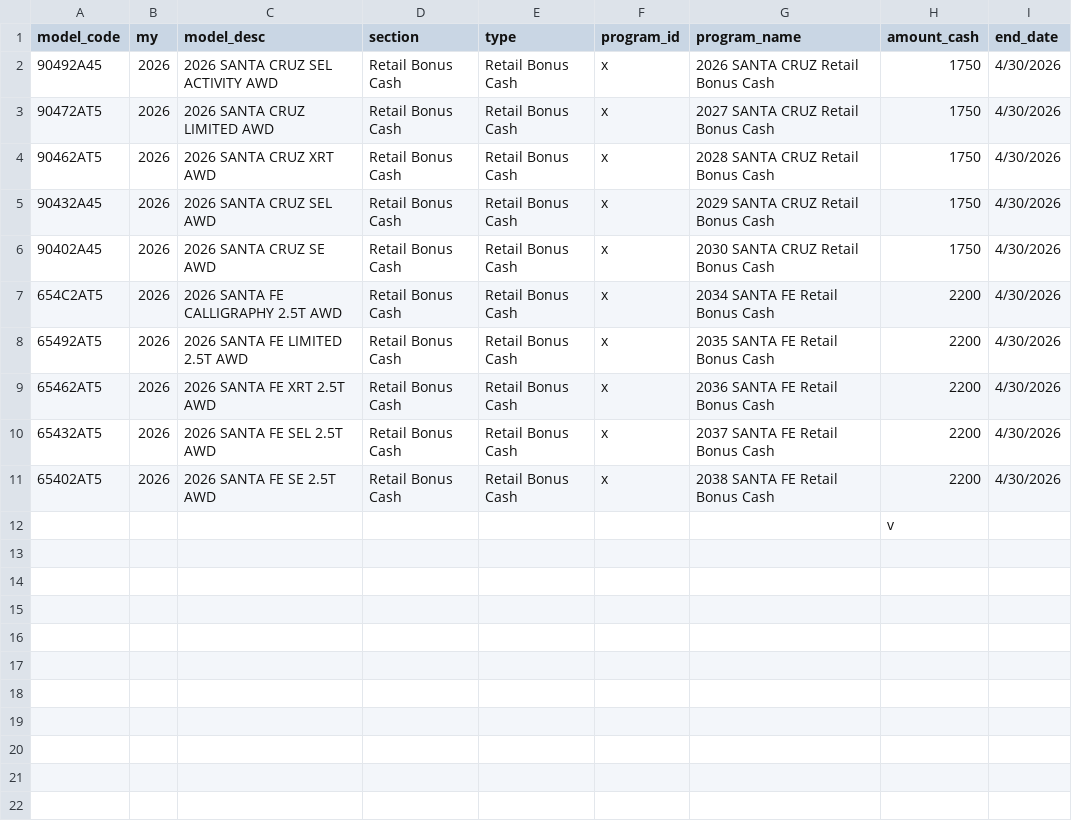
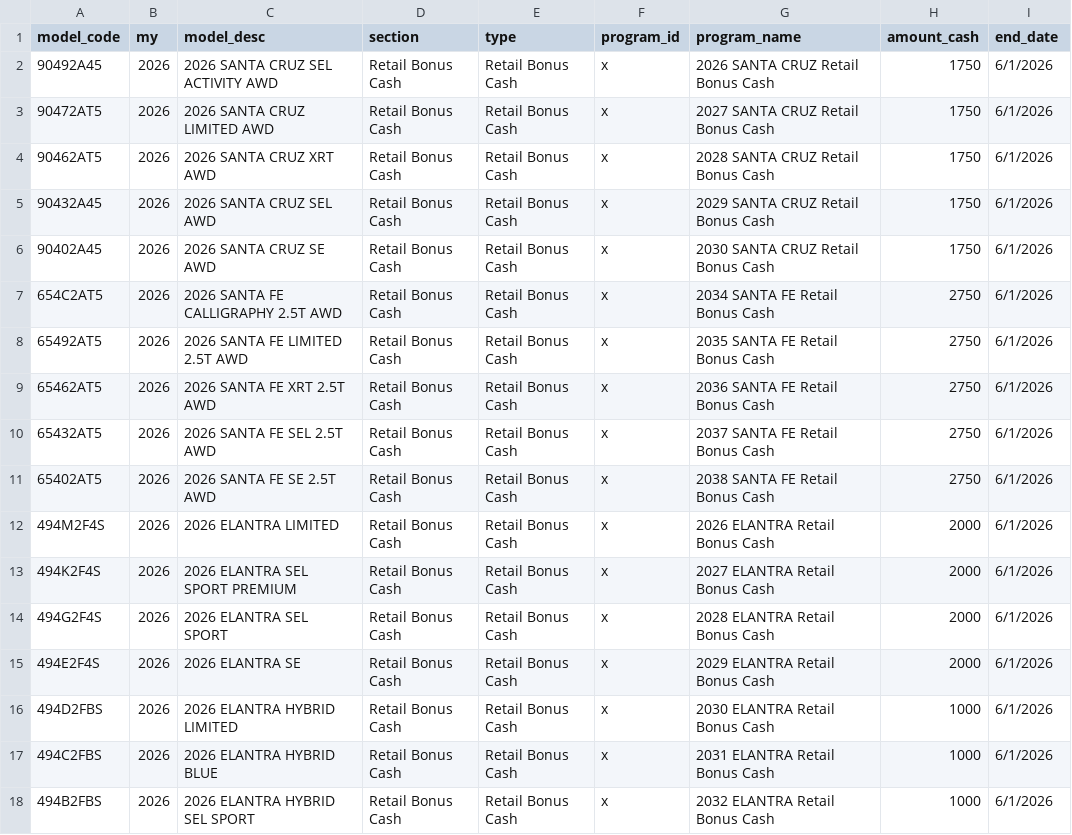
Before and after one commit to BabakRosewater/incentive, a CSV file: retail_bonus_cash.csv, drawn as a sheet.

Commit message:
Add files via upload

```diff
--- a/retail_bonus_cash.csv
+++ b/retail_bonus_cash.csv
@@ -1,12 +1,18 @@
 model_code,my,model_desc,section,type,program_id,program_name,amount_cash,end_date
-90492A45,2026,2026 SANTA CRUZ SEL ACTIVITY AWD,Retail Bonus Cash ,Retail Bonus Cash ,x,2026 SANTA CRUZ Retail Bonus Cash ,1750,4/30/2026
-90472AT5,2026,2026 SANTA CRUZ LIMITED AWD,Retail Bonus Cash ,Retail Bonus Cash ,x,2027 SANTA CRUZ Retail Bonus Cash ,1750,4/30/2026
-90462AT5,2026,2026 SANTA CRUZ XRT AWD,Retail Bonus Cash ,Retail Bonus Cash ,x,2028 SANTA CRUZ Retail Bonus Cash ,1750,4/30/2026
-90432A45,2026,2026 SANTA CRUZ SEL AWD,Retail Bonus Cash ,Retail Bonus Cash ,x,2029 SANTA CRUZ Retail Bonus Cash ,1750,4/30/2026
-90402A45,2026,2026 SANTA CRUZ SE AWD,Retail Bonus Cash ,Retail Bonus Cash ,x,2030 SANTA CRUZ Retail Bonus Cash ,1750,4/30/2026
-654C2AT5,2026,2026 SANTA FE CALLIGRAPHY 2.5T AWD,Retail Bonus Cash ,Retail Bonus Cash ,x,2034 SANTA FE Retail Bonus Cash ,2200,4/30/2026
-65492AT5,2026,2026 SANTA FE LIMITED 2.5T AWD,Retail Bonus Cash ,Retail Bonus Cash ,x,2035 SANTA FE Retail Bonus Cash ,2200,4/30/2026
-65462AT5,2026,2026 SANTA FE XRT 2.5T AWD,Retail Bonus Cash ,Retail Bonus Cash ,x,2036 SANTA FE Retail Bonus Cash ,2200,4/30/2026
-65432AT5,2026,2026 SANTA FE SEL 2.5T AWD,Retail Bonus Cash ,Retail Bonus Cash ,x,2037 SANTA FE Retail Bonus Cash ,2200,4/30/2026
-65402AT5,2026,2026 SANTA FE SE 2.5T AWD,Retail Bonus Cash ,Retail Bonus Cash ,x,2038 SANTA FE Retail Bonus Cash ,2200,4/30/2026
-,,,,,,,v,
+90492A45,2026,2026 SANTA CRUZ SEL ACTIVITY AWD,Retail Bonus Cash ,Retail Bonus Cash ,x,2026 SANTA CRUZ Retail Bonus Cash ,1750,6/1/2026
+90472AT5,2026,2026 SANTA CRUZ LIMITED AWD,Retail Bonus Cash ,Retail Bonus Cash ,x,2027 SANTA CRUZ Retail Bonus Cash ,1750,6/1/2026
+90462AT5,2026,2026 SANTA CRUZ XRT AWD,Retail Bonus Cash ,Retail Bonus Cash ,x,2028 SANTA CRUZ Retail Bonus Cash ,1750,6/1/2026
+90432A45,2026,2026 SANTA CRUZ SEL AWD,Retail Bonus Cash ,Retail Bonus Cash ,x,2029 SANTA CRUZ Retail Bonus Cash ,1750,6/1/2026
+90402A45,2026,2026 SANTA CRUZ SE AWD,Retail Bonus Cash ,Retail Bonus Cash ,x,2030 SANTA CRUZ Retail Bonus Cash ,1750,6/1/2026
+654C2AT5,2026,2026 SANTA FE CALLIGRAPHY 2.5T AWD,Retail Bonus Cash ,Retail Bonus Cash ,x,2034 SANTA FE Retail Bonus Cash ,2750,6/1/2026
+65492AT5,2026,2026 SANTA FE LIMITED 2.5T AWD,Retail Bonus Cash ,Retail Bonus Cash ,x,2035 SANTA FE Retail Bonus Cash ,2750,6/1/2026
+65462AT5,2026,2026 SANTA FE XRT 2.5T AWD,Retail Bonus Cash ,Retail Bonus Cash ,x,2036 SANTA FE Retail Bonus Cash ,2750,6/1/2026
+65432AT5,2026,2026 SANTA FE SEL 2.5T AWD,Retail Bonus Cash ,Retail Bonus Cash ,x,2037 SANTA FE Retail Bonus Cash ,2750,6/1/2026
+65402AT5,2026,2026 SANTA FE SE 2.5T AWD,Retail Bonus Cash ,Retail Bonus Cash ,x,2038 SANTA FE Retail Bonus Cash ,2750,6/1/2026
+494M2F4S,2026,2026 ELANTRA LIMITED,Retail Bonus Cash ,Retail Bonus Cash ,x,2026 ELANTRA Retail Bonus Cash,2000,6/1/2026
+494K2F4S,2026,2026 ELANTRA SEL SPORT PREMIUM,Retail Bonus Cash ,Retail Bonus Cash ,x,2027 ELANTRA Retail Bonus Cash,2000,6/1/2026
+494G2F4S,2026,2026 ELANTRA SEL SPORT,Retail Bonus Cash ,Retail Bonus Cash ,x,2028 ELANTRA Retail Bonus Cash,2000,6/1/2026
+494E2F4S,2026,2026 ELANTRA SE,Retail Bonus Cash ,Retail Bonus Cash ,x,2029 ELANTRA Retail Bonus Cash,2000,6/1/2026
+494D2FBS,2026,2026 ELANTRA HYBRID LIMITED,Retail Bonus Cash ,Retail Bonus Cash ,x,2030 ELANTRA Retail Bonus Cash,1000,6/1/2026
+494C2FBS,2026,2026 ELANTRA HYBRID BLUE,Retail Bonus Cash ,Retail Bonus Cash ,x,2031 ELANTRA Retail Bonus Cash,1000,6/1/2026
+494B2FBS,2026,2026 ELANTRA HYBRID SEL SPORT,Retail Bonus Cash ,Retail Bonus Cash ,x,2032 ELANTRA Retail Bonus Cash,1000,6/1/2026
```
